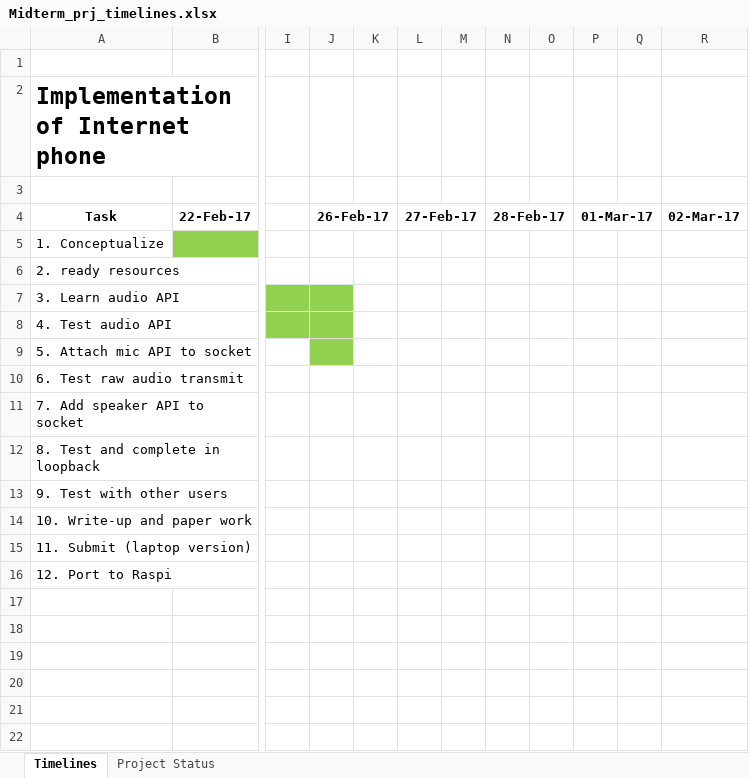
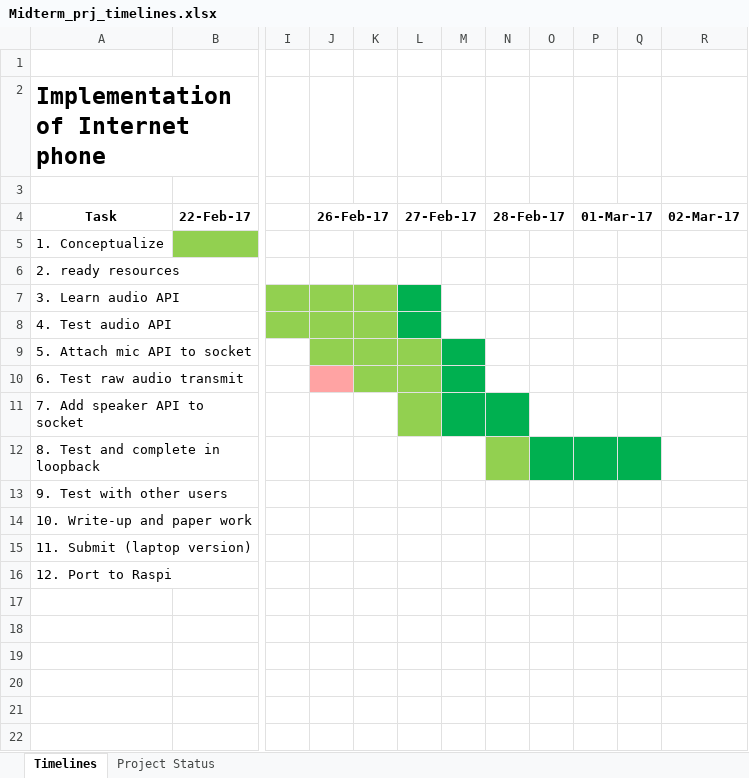
Before and after one commit to Chinmoym/Internet-phone, an Excel workbook: Midterm_prj_timelines.xlsx, sheet Timelines, drawn as a sheet; only a part is shown, gaps mark what is left out; values as stored, in another font and other column widths than the file's, no borders; the diff names each change by its address in the sheet, - before the commit and + after, or states it on an @@ line.

```diff
--- a/Midterm_prj_timelines.xlsx (sheet Timelines)
+++ b/Midterm_prj_timelines.xlsx (sheet Timelines)
-K7:K8 fill: none
+K7:K8 fill: #92D050
-L7:L8 fill: none
+L7:L8 fill: #00B050
-K9:L10 fill: none
+K9:L10 fill: #92D050
-M9:M10 fill: none
+M9:M10 fill: #00B050
-J10 fill: none
+J10 fill: #FFA3A3
-L11 fill: none
+L11 fill: #92D050
-M11:N11 fill: none
+M11:N11 fill: #00B050
-N12 fill: none
+N12 fill: #92D050
-O12:Q12 fill: none
+O12:Q12 fill: #00B050
```
Also changed, not shown: sheet Project Status.
